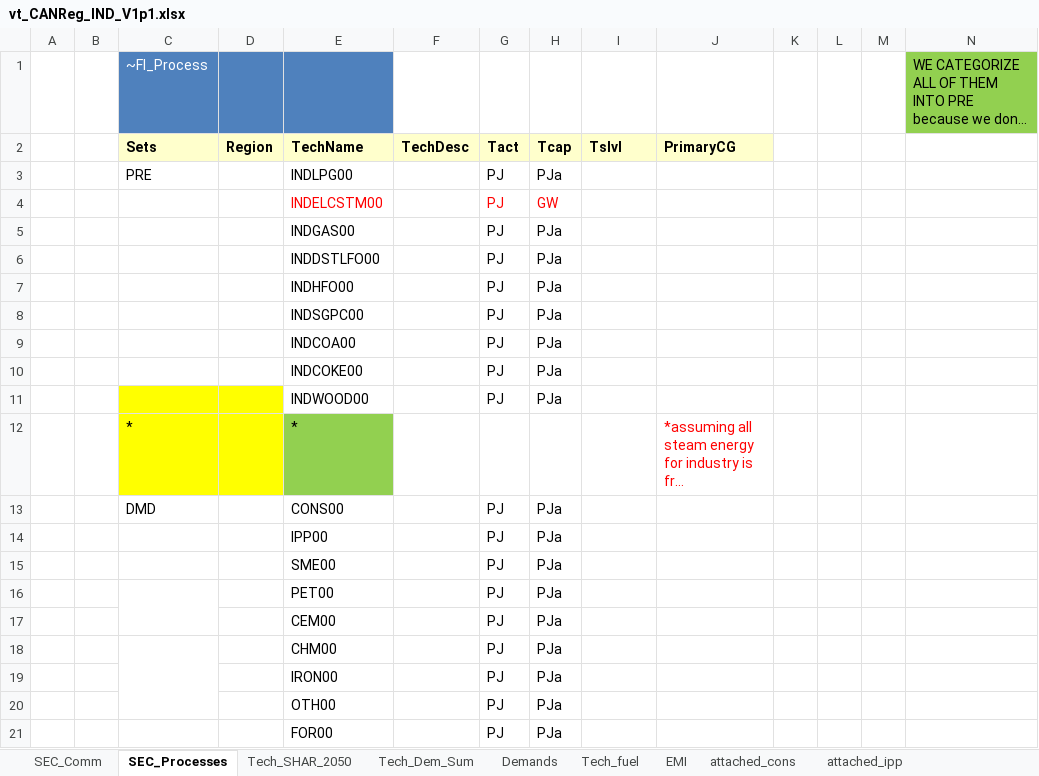
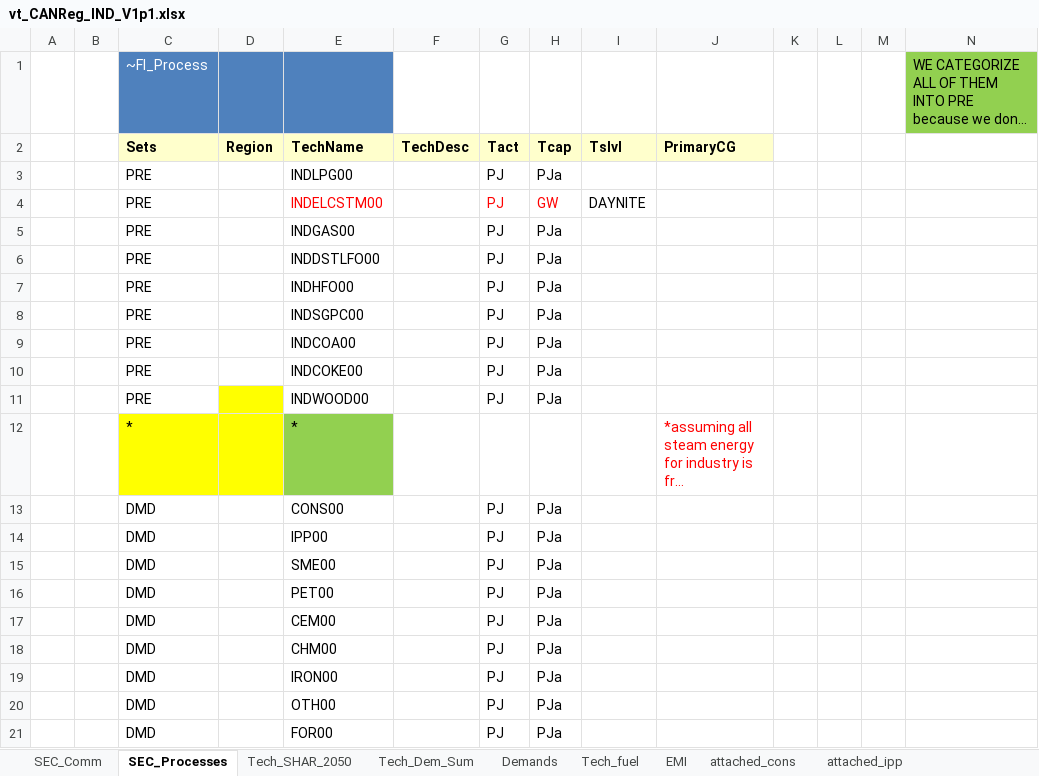
Before and after one commit to seanli12354/CAN_TIMES_v1, an Excel workbook: vt_CANReg_IND_V1p1.xlsx, sheet SEC_Processes, drawn as a sheet; long unchanged cells end in …; values as stored, in another font and other column widths than the file's, no borders; the diff names each change by its address in the sheet, - before the commit and + after, or states it on an @@ line.

```diff
--- a/vt_CANReg_IND_V1p1.xlsx (sheet SEC_Processes)
+++ b/vt_CANReg_IND_V1p1.xlsx (sheet SEC_Processes)
-C4:C11 (Sets): (empty)
+C4:C11 (Sets): PRE
-I4 (Tslvl): (empty)
+I4 (Tslvl): DAYNITE
-C11 fill: #FFFF00
+C11 fill: none
-C14:C21 (Sets): (empty)
+C14:C21 (Sets): DMD
-C16:C17 merged
-C18:C20 merged
```
Also changed, not shown: sheet Tech_SHAR_2050, sheet SEC_Comm, sheet Tech_fuel, formulas that keep their value, BY_Trans.xlsx, SysSettings.xlsx, 5 other files.
